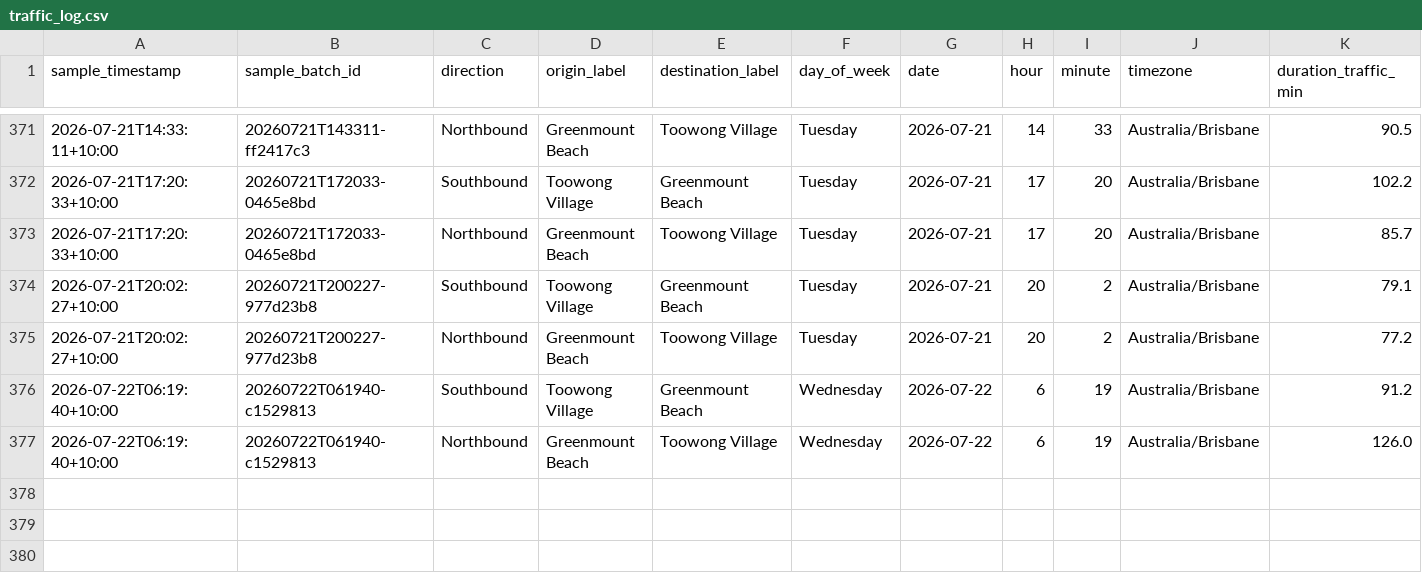
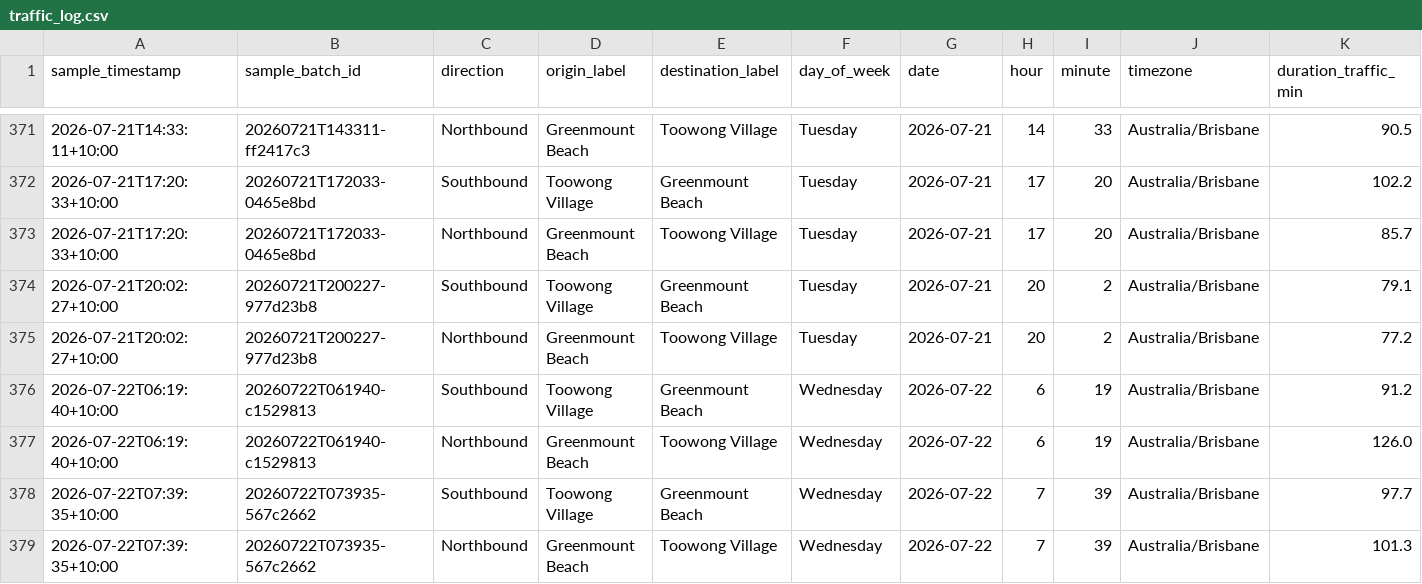
Before and after one commit to buenastardes1015/Routes_API, a CSV file: traffic_log.csv, drawn as a sheet; only a part is shown, gaps mark what is left out; rows hold the shown columns only; the diff names each change by its address in the sheet, - before the commit and + after, or states it on an @@ line.

```diff
--- a/traffic_log.csv
+++ b/traffic_log.csv
+row 378: 2026-07-22T07:39:35+10:00 | 20260722T073935-567c2662 | Southbound | Toowong Village | Greenmount Beach | Wednesday | 2026-07-22 | 7 | 39 | Australia/Brisbane | 97.7
+row 379: 2026-07-22T07:39:35+10:00 | 20260722T073935-567c2662 | Northbound | Greenmount Beach | Toowong Village | Wednesday | 2026-07-22 | 7 | 39 | Australia/Brisbane | 101.3
```
